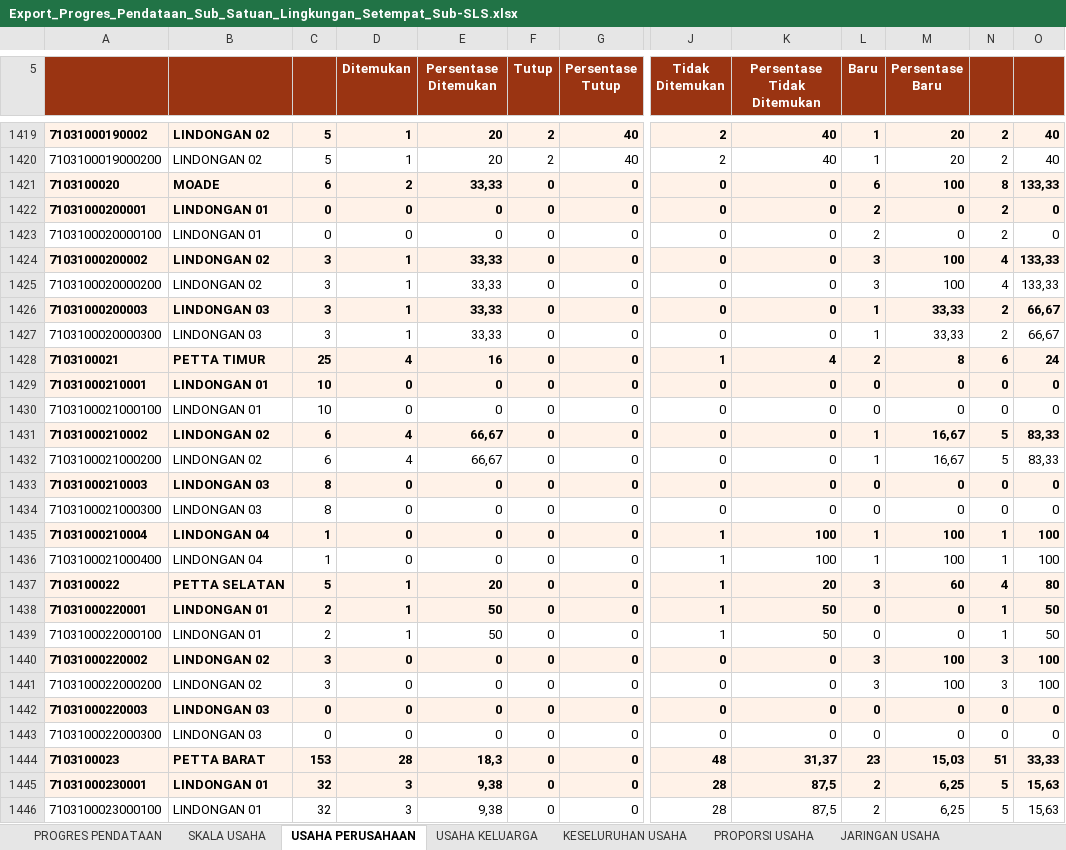
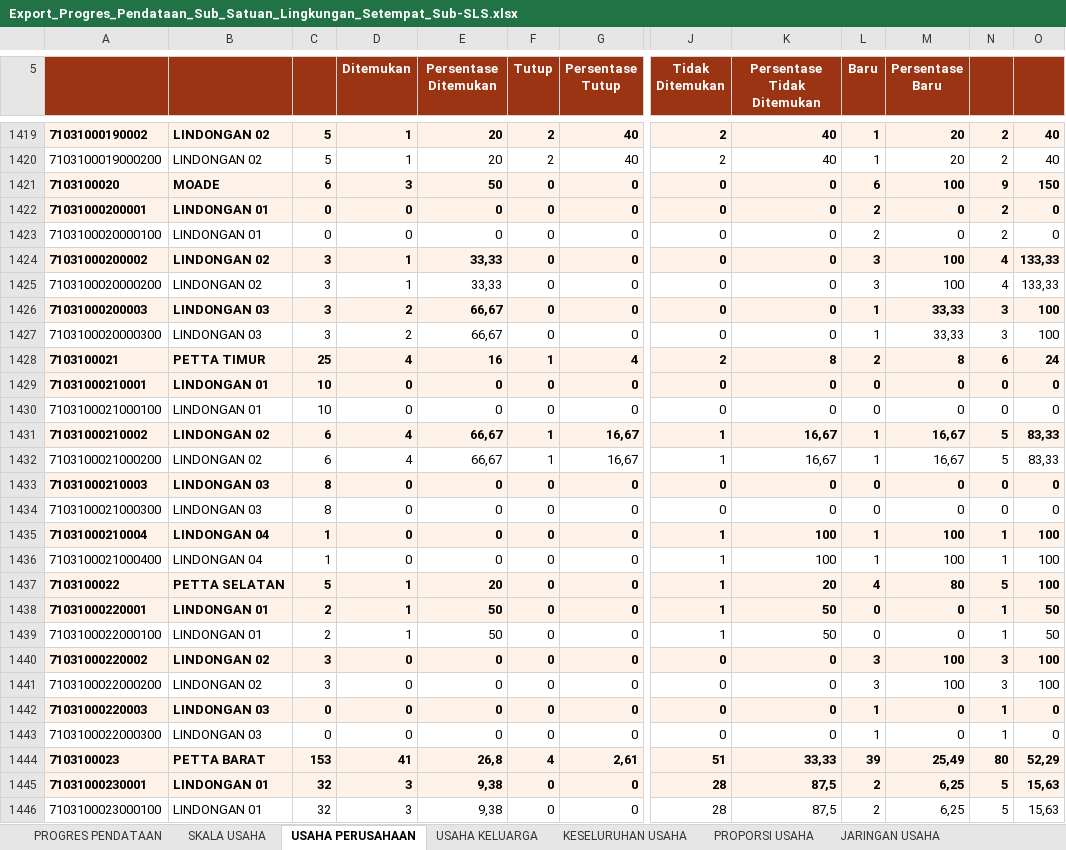
Before and after one commit to danimat15/fasih-sm-scrapper, an Excel workbook: research/fasih-dashboard-se2026/data_mikro_sls/Export_Progres_Pendataan_Sub_Satuan_Lingkungan_Setempat_Sub-SLS.xlsx, sheet USAHA PERUSAHAAN, drawn as a sheet; only a part is shown, gaps mark what is left out; values as stored, in another font and other column widths than the file's, no borders; the diff covers the shown part only; the diff names each change by its address in the sheet, - before the commit and + after, or states it on an @@ line.

```diff
--- a/research/fasih-dashboard-se2026/data_mikro_sls/Export_Progres_Pendataan_Sub_Satuan_Lingkungan_Setempat_Sub-SLS.xlsx (sheet USAHA PERUSAHAAN)
+++ b/research/fasih-dashboard-se2026/data_mikro_sls/Export_Progres_Pendataan_Sub_Satuan_Lingkungan_Setempat_Sub-SLS.xlsx (sheet USAHA PERUSAHAAN)
-D1421 (Ditemukan): 2
+D1421 (Ditemukan): 3
-E1421 (Persentase Ditemukan): 33,33
+E1421 (Persentase Ditemukan): 50
-N1421: 8
+N1421: 9
-O1421: 133,33
+O1421: 150
-D1426:D1427 (Ditemukan): 1
+D1426:D1427 (Ditemukan): 2
-E1426:E1427 (Persentase Ditemukan): 33,33
+E1426:E1427 (Persentase Ditemukan): 66,67
-N1426:N1427: 2
+N1426:N1427: 3
-O1426:O1427: 66,67
+O1426:O1427: 100
-F1428 (Tutup): 0
+F1428 (Tutup): 1
-G1428 (Persentase Tutup): 0
+G1428 (Persentase Tutup): 4
-J1428 (Tidak Ditemukan): 1
+J1428 (Tidak Ditemukan): 2
-K1428 (Persentase Tidak Ditemukan): 4
+K1428 (Persentase Tidak Ditemukan): 8
-F1431:F1432 (Tutup): 0
+F1431:F1432 (Tutup): 1
-G1431:G1432 (Persentase Tutup): 0
+G1431:G1432 (Persentase Tutup): 16,67
-J1431:J1432 (Tidak Ditemukan): 0
+J1431:J1432 (Tidak Ditemukan): 1
-K1431:K1432 (Persentase Tidak Ditemukan): 0
+K1431:K1432 (Persentase Tidak Ditemukan): 16,67
-L1437 (Baru): 3
+L1437 (Baru): 4
-M1437 (Persentase Baru): 60
+M1437 (Persentase Baru): 80
-N1437: 4
+N1437: 5
-O1437: 80
+O1437: 100
-L1442:L1443 (Baru): 0
+L1442:L1443 (Baru): 1
-N1442:N1443: 0
+N1442:N1443: 1
-D1444 (Ditemukan): 28
+D1444 (Ditemukan): 41
-E1444 (Persentase Ditemukan): 18,3
+E1444 (Persentase Ditemukan): 26,8
-F1444 (Tutup): 0
+F1444 (Tutup): 4
-G1444 (Persentase Tutup): 0
+G1444 (Persentase Tutup): 2,61
-J1444 (Tidak Ditemukan): 48
+J1444 (Tidak Ditemukan): 51
-K1444 (Persentase Tidak Ditemukan): 31,37
+K1444 (Persentase Tidak Ditemukan): 33,33
-L1444 (Baru): 23
+L1444 (Baru): 39
-M1444 (Persentase Baru): 15,03
+M1444 (Persentase Baru): 25,49
-N1444: 51
+N1444: 80
-O1444: 33,33
+O1444: 52,29
```
Also changed, not shown: 1 added row, 1 removed row and 1631 edited cells elsewhere in this sheet, sheet PROPORSI PERTANIAN NON PERTANIA, sheet KESELURUHAN USAHA, sheet PROPORSI USAHA, sheet USAHA KELUARGA, sheet SKALA USAHA, sheet PROGRES PENDATAAN, 1 more sheet, research/fasih-dashboard-se2026/data_mikro_sls/Export_Progres_Pemutakhiran_Keluarga_Sub_Satuan_Lingkungan_Setempat_Sub-SLS.xlsx, 2 other files.
